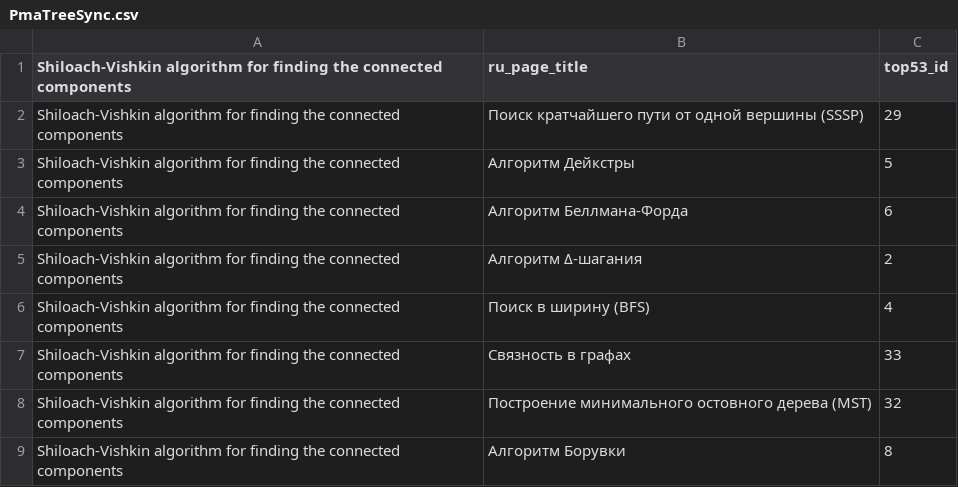
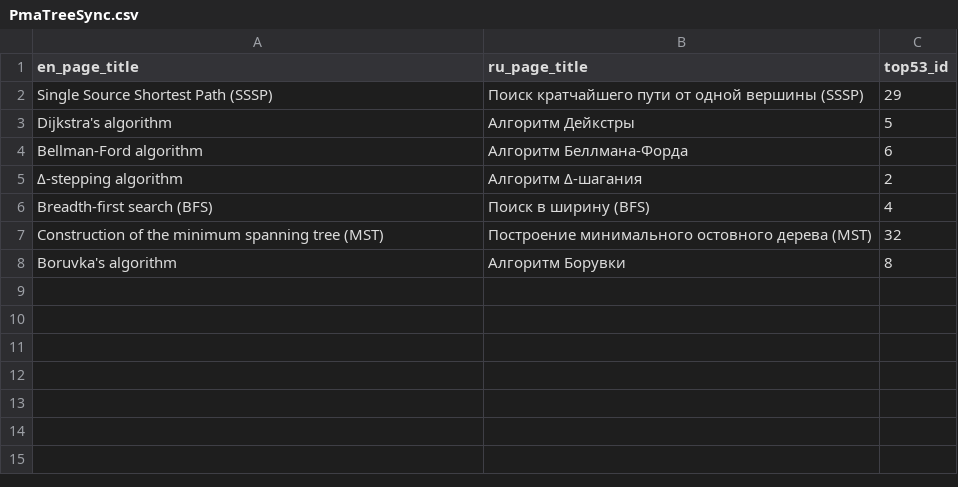
Before and after one commit to apaokin/PmaTree, a CSV file: PmaTreeSync.csv, drawn as a sheet.

Commit message:
connectivity

```diff
--- a/PmaTreeSync.csv
+++ b/PmaTreeSync.csv
@@ -1,9 +1,8 @@
-Shiloach-Vishkin algorithm for finding the connected components,ru_page_title,top53_id
-Shiloach-Vishkin algorithm for finding the connected components,Поиск кратчайшего пути от одной вершины (SSSP),29
-Shiloach-Vishkin algorithm for finding the connected components,Алгоритм Дейкстры,5
-Shiloach-Vishkin algorithm for finding the connected components,Алгоритм Беллмана-Форда,6
-Shiloach-Vishkin algorithm for finding the connected components,Алгоритм Δ-шагания,2
-Shiloach-Vishkin algorithm for finding the connected components,Поиск в ширину (BFS),4
-Shiloach-Vishkin algorithm for finding the connected components,Связность в графах,33
-Shiloach-Vishkin algorithm for finding the connected components,Построение минимального остовного дерева (MST),32
-Shiloach-Vishkin algorithm for finding the connected components,Алгоритм Борувки,8
+en_page_title,ru_page_title,top53_id
+Single Source Shortest Path (SSSP),Поиск кратчайшего пути от одной вершины (SSSP),29
+Dijkstra's algorithm,Алгоритм Дейкстры,5
+Bellman-Ford algorithm,Алгоритм Беллмана-Форда,6
+Δ-stepping algorithm,Алгоритм Δ-шагания,2
+Breadth-first search (BFS),Поиск в ширину (BFS),4
+Construction of the minimum spanning tree (MST),Построение минимального остовного дерева (MST),32
+Boruvka's algorithm,Алгоритм Борувки,8
```
